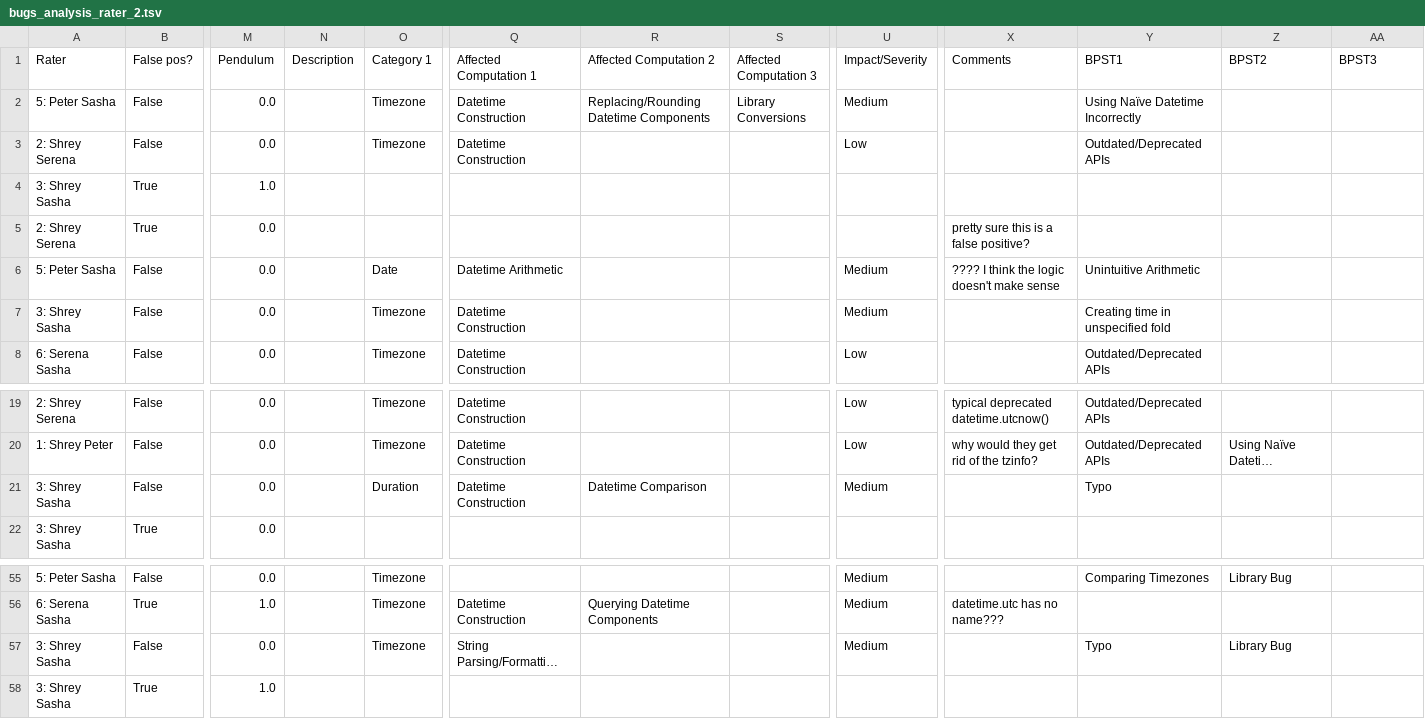
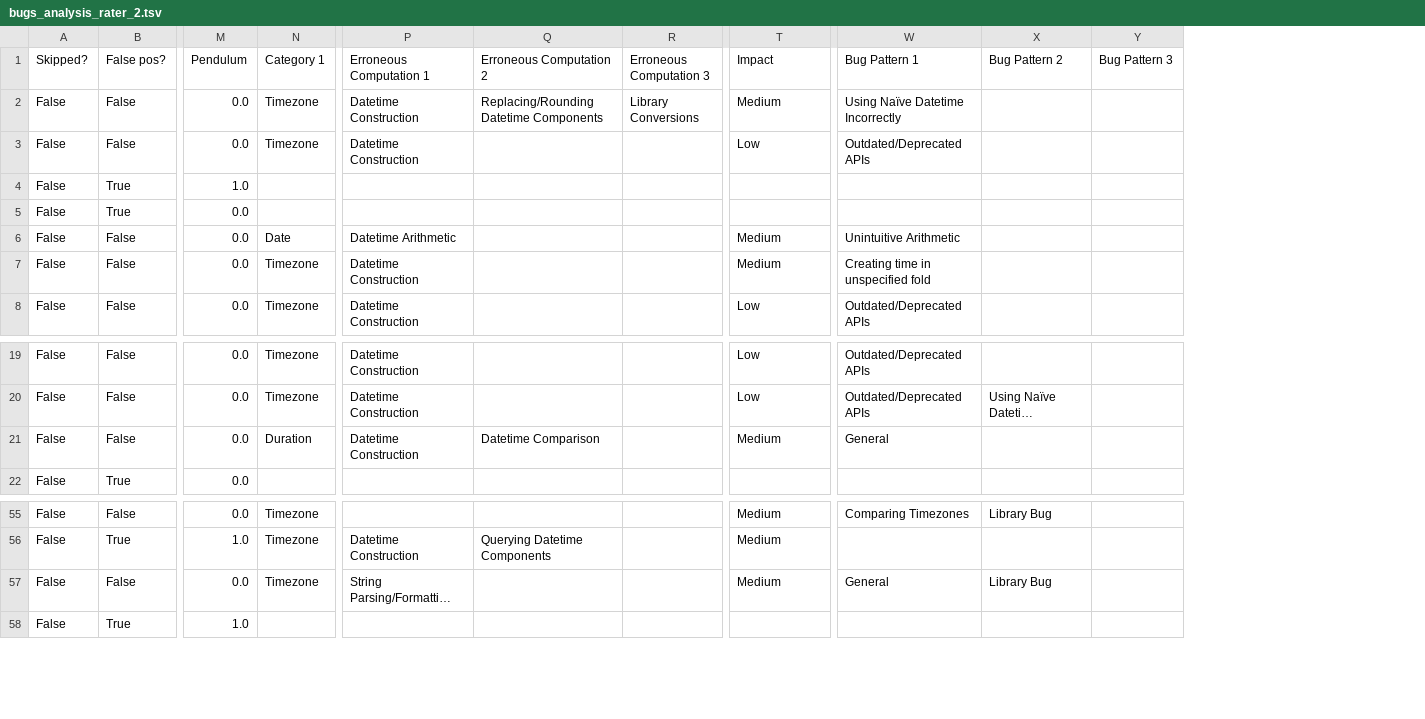
Before and after one commit to cmu-pasta/date-time, a TSV file: analysis/data/bugs_analysis_rater_2.tsv, drawn as a sheet; only a part is shown, gaps mark what is left out; long unchanged cells end in …; removed rows and columns are numbered as before the commit, all else as after; the diff names each change by its address in the sheet, - before the commit and + after, or states it on an @@ line.

```diff
--- a/analysis/data/bugs_analysis_rater_2.tsv
+++ b/analysis/data/bugs_analysis_rater_2.tsv
-column A (Rater), rows 2-8: 5: Peter Sasha | 2: Shrey Serena | 3: Shrey Sasha | 2: Shrey Serena | 5: Peter Sasha | 3: Shrey Sasha | 6: Serena Sasha; rows 19-22: 2: Shrey Serena | 1: Shrey Peter | 3: Shrey Sasha | 3: Shrey Sasha; rows 55-58: 5: Peter Sasha | 6: Serena Sasha | 3: Shrey Sasha | 3: Shrey Sasha
+column A (Skipped?), rows 2-8: all False; rows 19-22: all False; rows 55-58: all False
-column N (Description), empty
-column X (Comments), rows 5-6: pretty sure this is a false positive? | ???? I think the logic doesn't make sense; rows 19-20: typical deprecated datetime.utcnow() | why would they get rid of the tzinfo?; row 56: datetime.utc has no name???
-P1: Affected Computation 1
+P1: Erroneous Computation 1
-Q1: Affected Computation 2
+Q1: Erroneous Computation 2
-R1: Affected Computation 3
+R1: Erroneous Computation 3
-T1: Impact/Severity
+T1: Impact
-W1: BPST1
+W1: Bug Pattern 1
-X1: BPST2
+X1: Bug Pattern 2
-Y1: BPST3
+Y1: Bug Pattern 3
-W21 (Bug Pattern 1): Typo
+W21 (Bug Pattern 1): General
-W57 (Bug Pattern 1): Typo
+W57 (Bug Pattern 1): General
```
Also changed, not shown: analysis/data/bugs_analysis_base.tsv, analysis/data/bugs_analysis_rater_1.tsv, 22 other files.
